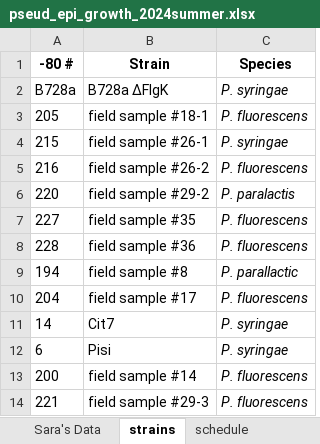
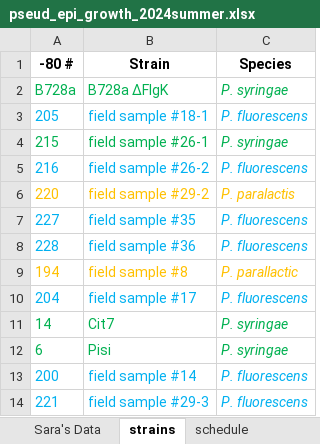
Before and after one commit to Hendry-Lab/pseud_epi_growth, an Excel workbook: pseud_epi_growth_2024summer.xlsx, sheet strains, drawn as a sheet; values as stored, in another font and other column widths than the file's, no borders; the diff names each change by its address in the sheet, - before the commit and + after, or states it on an @@ line.

```diff
--- a/pseud_epi_growth_2024summer.xlsx (sheet strains)
+++ b/pseud_epi_growth_2024summer.xlsx (sheet strains)
-A2:C2 text colour: black
+A2:C2 text colour: #00B050
-A3:C3 text colour: black
+A3:C3 text colour: #00B0F0
-A4:C4 text colour: black
+A4:C4 text colour: #00B050
-A5:C5 text colour: black
+A5:C5 text colour: #00B0F0
-A6:C6 text colour: black
+A6:C6 text colour: #FFC000
-A7:C8 text colour: black
+A7:C8 text colour: #00B0F0
-A9:C9 text colour: black
+A9:C9 text colour: #FFC000
-A10:C10 text colour: black
+A10:C10 text colour: #00B0F0
-A11:C12 text colour: black
+A11:C12 text colour: #00B050
-A13:C14 text colour: black
+A13:C14 text colour: #00B0F0
```
Also changed, not shown: pseud_epi_growth_2024summer_R.xlsx, 18 other files.
